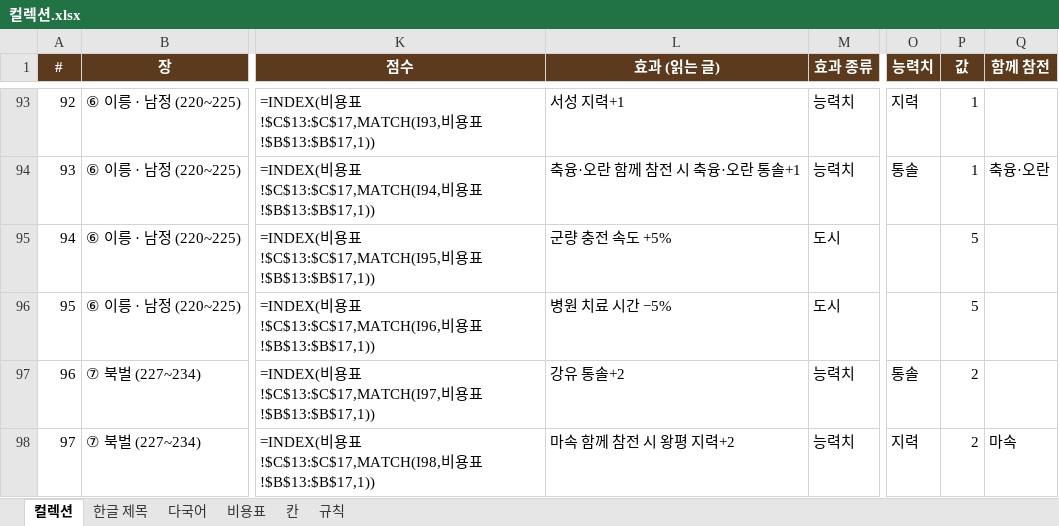
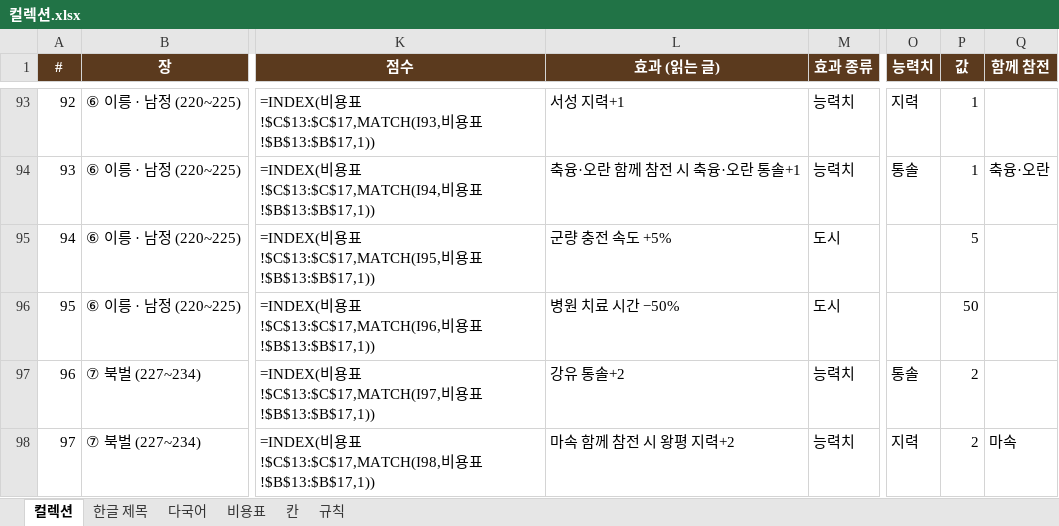
Before and after one commit to sanolamian12/SamChess, an Excel workbook: docs/컬렉션.xlsx, sheet 컬렉션, drawn as a sheet; only a part is shown, gaps mark what is left out; values as stored, in another font and other column widths than the file's, no borders; formulas without a stored value are shown as written; the diff names each change by its address in the sheet, - before the commit and + after, or states it on an @@ line.

```diff
--- a/docs/컬렉션.xlsx (sheet 컬렉션)
+++ b/docs/컬렉션.xlsx (sheet 컬렉션)
-L96 (효과 (읽는 글)): 병원 치료 시간 −5%
+L96 (효과 (읽는 글)): 병원 치료 시간 −50%
-P96 (값): 5
+P96 (값): 50
```
Also changed, not shown: 41 other files.
